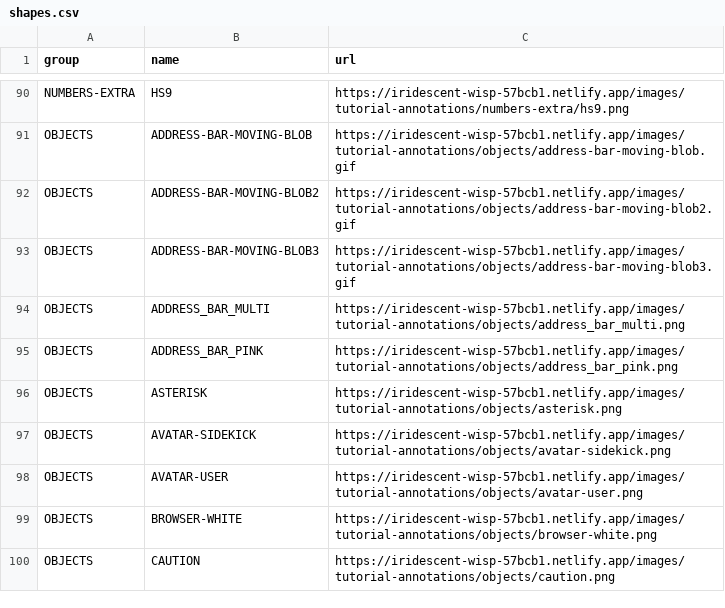
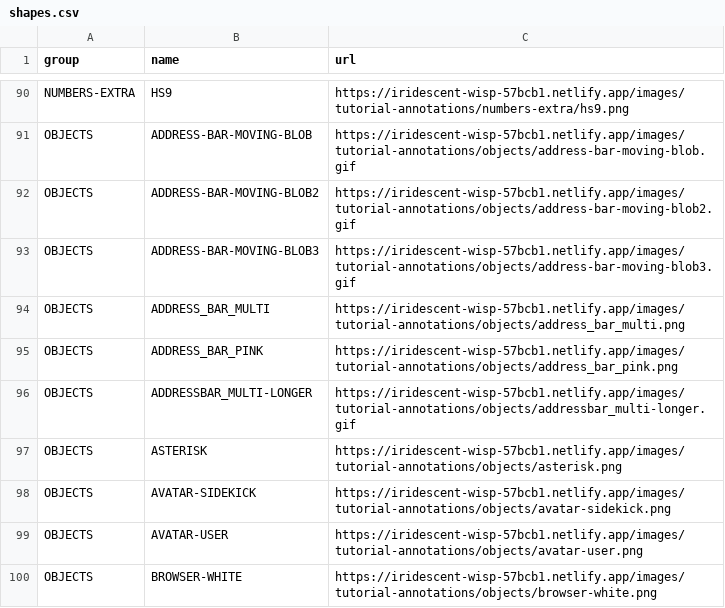
Before and after one commit to stenohacker/mh_media, a CSV file: shapes.csv, drawn as a sheet; only a part is shown, gaps mark what is left out; the shorter side is filled out with more unchanged rows.

```diff
--- a/shapes.csv
+++ b/shapes.csv
@@ -95,2 +95,3 @@ OBJECTS,ADDRESS_BAR_MULTI,https://iridescent-wisp-57bcb1.netlify.app/images/tuto
 OBJECTS,ADDRESS_BAR_PINK,https://iridescent-wisp-57bcb1.netlify.app/images/tutorial-annotations/objects/address_bar_pink.png
+OBJECTS,ADDRESSBAR_MULTI-LONGER,https://iridescent-wisp-57bcb1.netlify.app/images/tutorial-annotations/objects/addressbar_multi-longer.gif
 OBJECTS,ASTERISK,https://iridescent-wisp-57bcb1.netlify.app/images/tutorial-annotations/objects/asterisk.png
```
Also changed, not shown: 1 other file.
